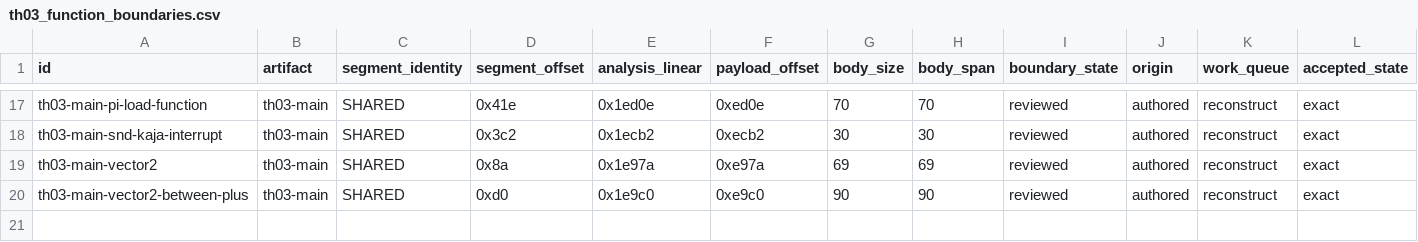
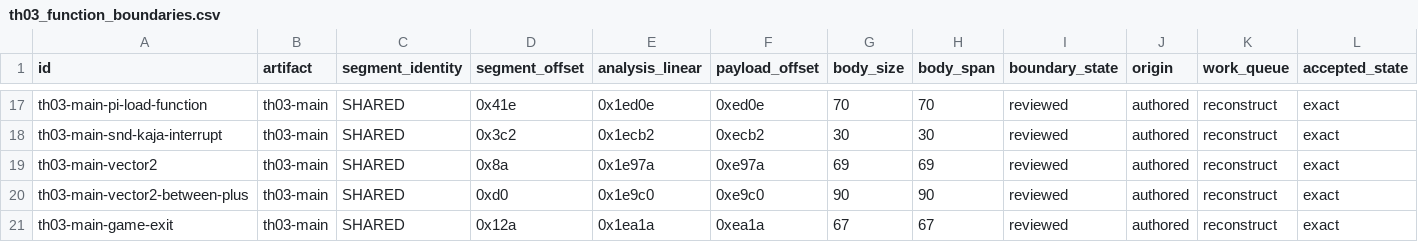
Before and after one commit to N0zoM1z0/th03, a CSV file: config/th03_function_boundaries.csv, drawn as a sheet; only a part is shown, gaps mark what is left out; rows hold the shown columns only; the diff names each change by its address in the sheet, - before the commit and + after, or states it on an @@ line.

```diff
--- a/config/th03_function_boundaries.csv
+++ b/config/th03_function_boundaries.csv
+row 21: th03-main-game-exit | th03-main | SHARED | 0x12a | 0x1ea1a | 0xea1a | 67 | 67 | reviewed | authored | reconstruct | exact
```
Also changed, not shown: config/th03_main_authored_functions.csv, config/units.csv, 8 other files.
